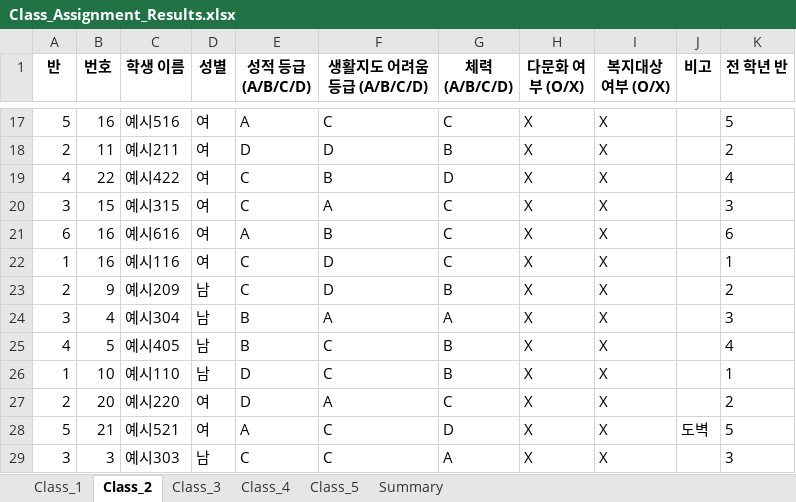
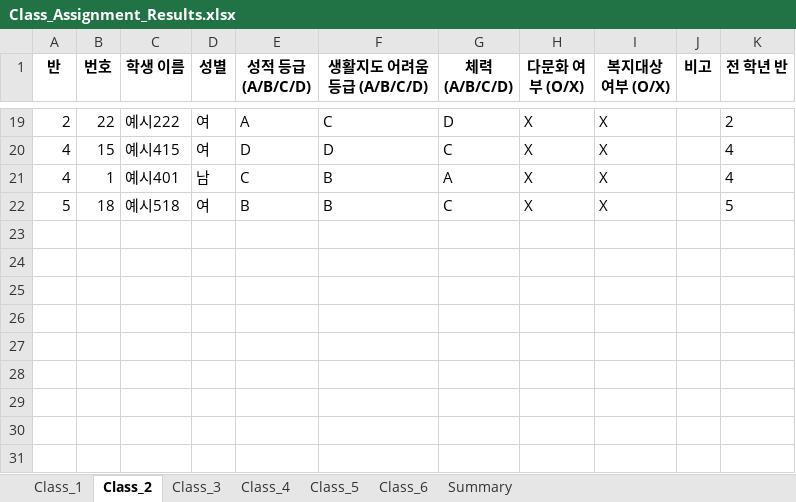
Before and after one commit to HappyFeetGH/classMaker, an Excel workbook: Class_Assignment_Results.xlsx, sheet Class_2, drawn as a sheet; only a part is shown, gaps mark what is left out; values as stored, in another font and other column widths than the file's, no borders; removed rows and columns are numbered as before the commit, all else as after; the diff covers the shown part only; the diff names each change by its address in the sheet, - before the commit and + after, or states it on an @@ line.

```diff
--- a/Class_Assignment_Results.xlsx (sheet Class_2)
+++ b/Class_Assignment_Results.xlsx (sheet Class_2)
+sheet tab: Class_6
-A19 (반): 5
+A19 (반): 2
-B19 (번호): 16
+B19 (번호): 22
-C19 (학생 이름): 예시516
+C19 (학생 이름): 예시222
-G19 (체력 (A/B/C/D)): C
+G19 (체력 (A/B/C/D)): D
-K19 (전 학년 반): 5
+K19 (전 학년 반): 2
-A20 (반): 2
+A20 (반): 4
-B20 (번호): 11
+B20 (번호): 15
-C20 (학생 이름): 예시211
+C20 (학생 이름): 예시415
-G20 (체력 (A/B/C/D)): B
+G20 (체력 (A/B/C/D)): C
-K20 (전 학년 반): 2
+K20 (전 학년 반): 4
-B21 (번호): 22
+B21 (번호): 1
-C21 (학생 이름): 예시422
+C21 (학생 이름): 예시401
-D21 (성별): 여
+D21 (성별): 남
-G21 (체력 (A/B/C/D)): D
+G21 (체력 (A/B/C/D)): A
-row 20: 3 | 15 | 예시315 | 여 | C | A | C | X | X |  | 3
-A22 (반): 6
+A22 (반): 5
-B22 (번호): 16
+B22 (번호): 18
-C22 (학생 이름): 예시616
+C22 (학생 이름): 예시518
-E22 (성적 등급 (A/B/C/D)): A
+E22 (성적 등급 (A/B/C/D)): B
-K22 (전 학년 반): 6
+K22 (전 학년 반): 5
-row 22: 1 | 16 | 예시116 | 여 | C | D | C | X | X |  | 1
-row 23: 2 | 9 | 예시209 | 남 | C | D | B | X | X |  | 2
@@ row 24 moved to row 7: 3 @@
-row 25: 4 | 5 | 예시405 | 남 | B | C | B | X | X |  | 4
-row 26: 1 | 10 | 예시110 | 남 | D | C | B | X | X |  | 1
-row 27: 2 | 20 | 예시220 | 여 | D | A | C | X | X |  | 2
-row 28: 5 | 21 | 예시521 | 여 | A | C | D | X | X | 도벽 | 5
-row 29: 3 | 3 | 예시303 | 남 | C | C | A | X | X |  | 3
```
Also changed, not shown: 8 added rows, 7 removed rows, 1 moved row and 13 edited cells elsewhere in this sheet, sheet Class_5, sheet Class_3, sheet Class_4, sheet Class_1, sheet Summary, split_them.xlsx, xlsx_storage/4.xlsx, 2 other files.
